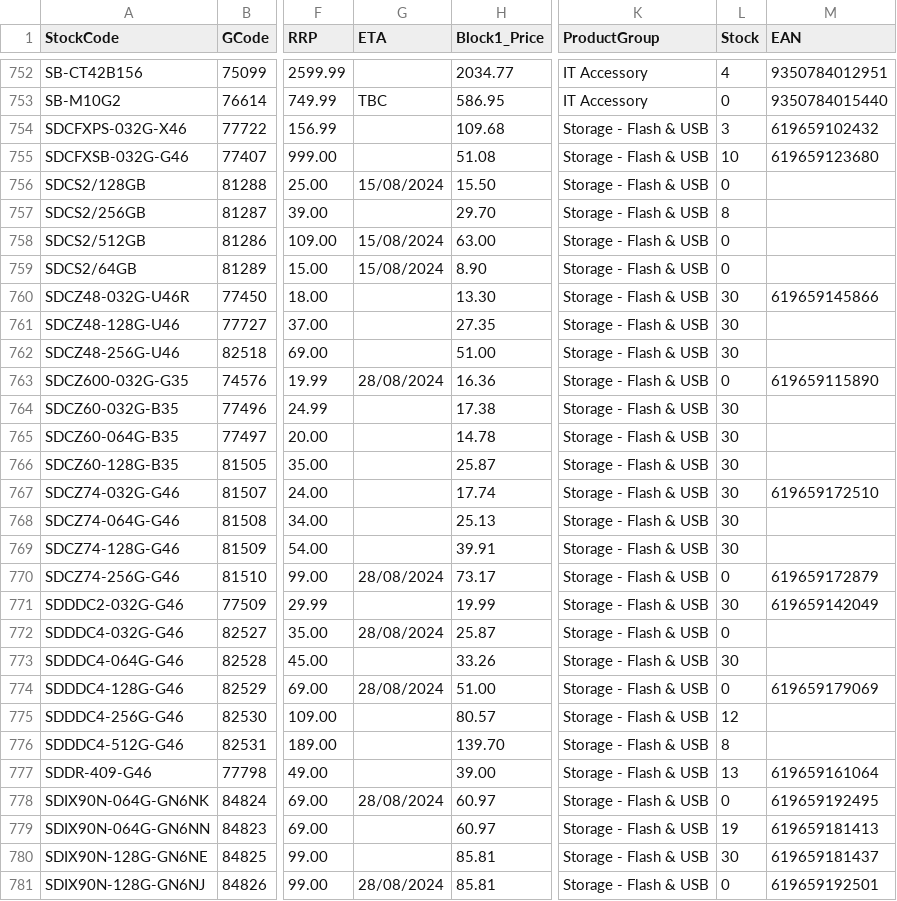
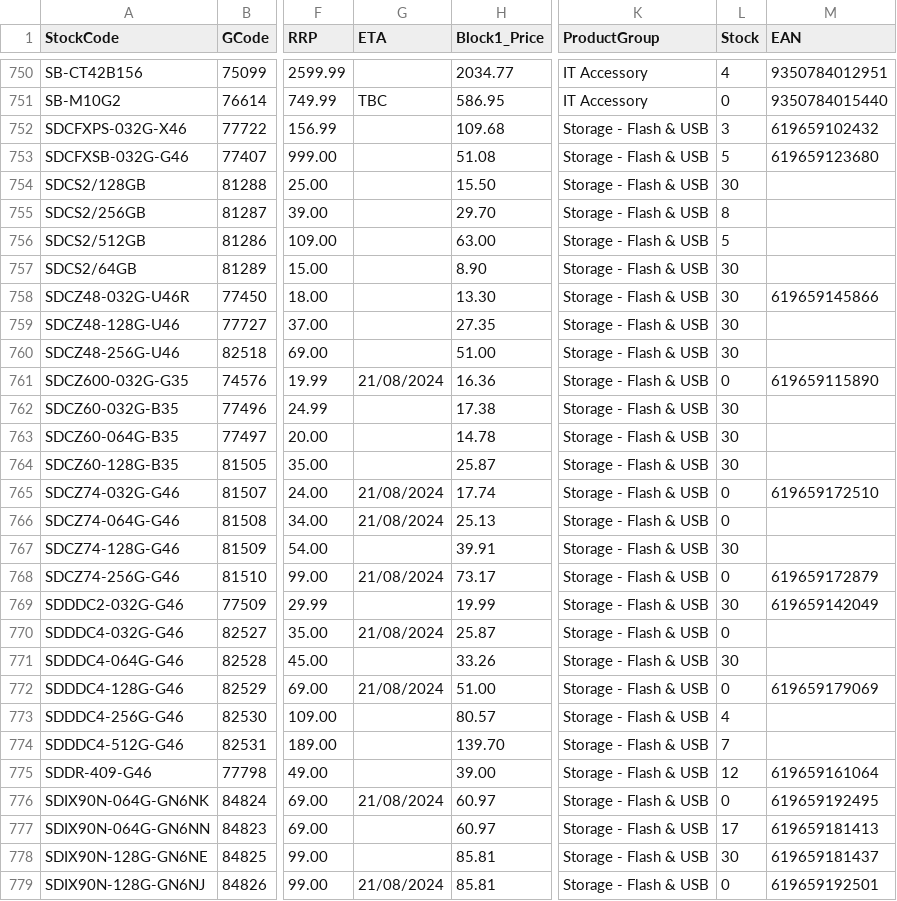
Before and after one commit to weberyuweili/cackle-catalogs, a CSV file: SYN.csv, drawn as a sheet; only a part is shown, gaps mark what is left out; addresses are those after the commit; the diff covers the shown part only; the diff names each change by its address in the sheet, - before the commit and + after, or states it on an @@ line.

Commit message:
UpdateSYN.csv

```diff
--- a/SYN.csv
+++ b/SYN.csv
-L753 (Stock): 10
+L753 (Stock): 5
-G754 (ETA): 15/08/2024
+G754 (ETA): (empty)
-L754 (Stock): 0
+L754 (Stock): 30
-G756:G757 (ETA): 15/08/2024
+G756:G757 (ETA): (empty)
-L756 (Stock): 0
+L756 (Stock): 5
-L757 (Stock): 0
+L757 (Stock): 30
-G761 (ETA): 28/08/2024
+G761 (ETA): 21/08/2024
-G765:G766 (ETA): (empty)
+G765:G766 (ETA): 21/08/2024
-L765:L766 (Stock): 30
+L765:L766 (Stock): 0
-G768 (ETA): 28/08/2024
+G768 (ETA): 21/08/2024
-G770 (ETA): 28/08/2024
+G770 (ETA): 21/08/2024
-G772 (ETA): 28/08/2024
+G772 (ETA): 21/08/2024
-L773 (Stock): 12
+L773 (Stock): 4
-L774 (Stock): 8
+L774 (Stock): 7
-L775 (Stock): 13
+L775 (Stock): 12
-G776 (ETA): 28/08/2024
+G776 (ETA): 21/08/2024
-L777 (Stock): 19
+L777 (Stock): 17
-G779 (ETA): 28/08/2024
+G779 (ETA): 21/08/2024
```
Also changed, not shown: 2 removed rows and 111 edited cells elsewhere in this file.
